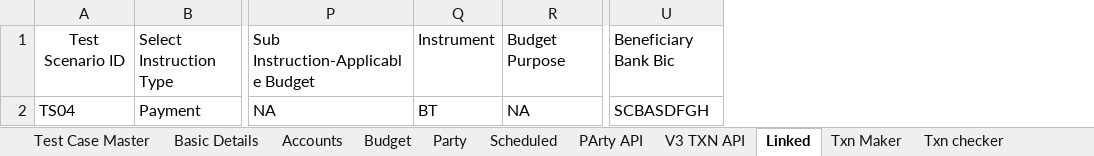
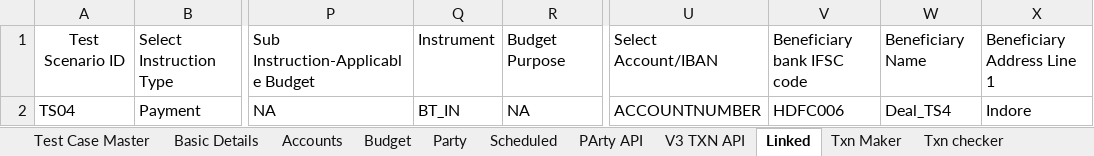
Before and after one commit to deepakdude938/upp, an Excel workbook: src/main/resources/upp-automation-testdata.xlsx, sheet Linked, drawn as a sheet; only a part is shown, gaps mark what is left out; values as stored, in another font and other column widths than the file's, no borders; removed rows and columns are numbered as before the commit, all else as after; the diff names each change by its address in the sheet, - before the commit and + after, or states it on an @@ line.

```diff
--- a/src/main/resources/upp-automation-testdata.xlsx (sheet Linked)
+++ b/src/main/resources/upp-automation-testdata.xlsx (sheet Linked)
-column U, rows 1-2: Beneficiary Bank Bic | SCBASDFGH
+column U, rows 1-2: Select Account/IBAN | ACCOUNTNUMBER
+column V, rows 1-2: Beneficiary bank IFSC code | HDFC006
+column W, rows 1-2: Beneficiary Name | Deal_TS4
+column X, rows 1-2: Beneficiary Address Line 1 | Indore
-Q2: BT
+Q2: BT_IN
```
Also changed, not shown: sheet Party, sheet Accounts, sheet Ecomm Txn Maker, 17 other files.
